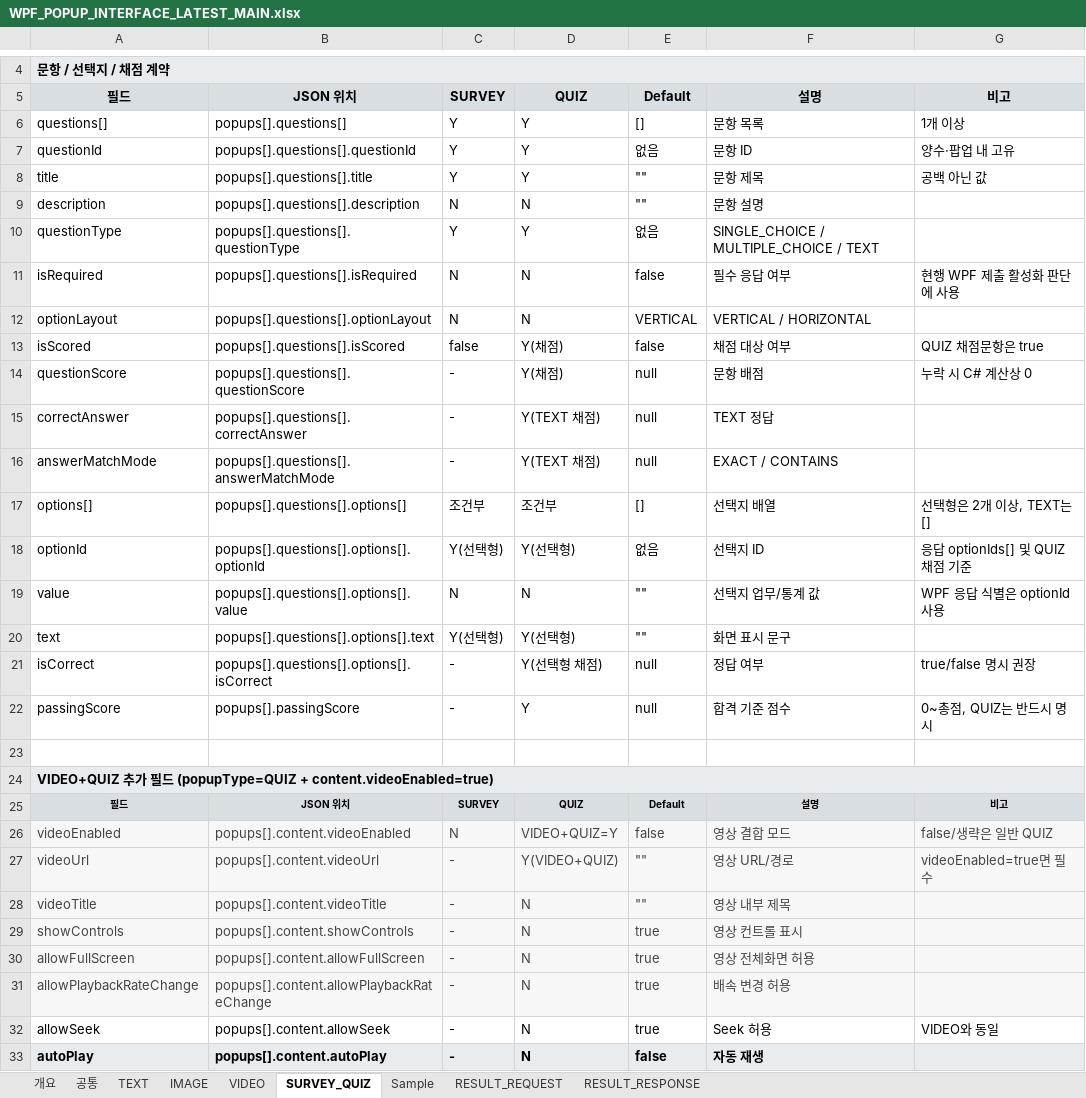
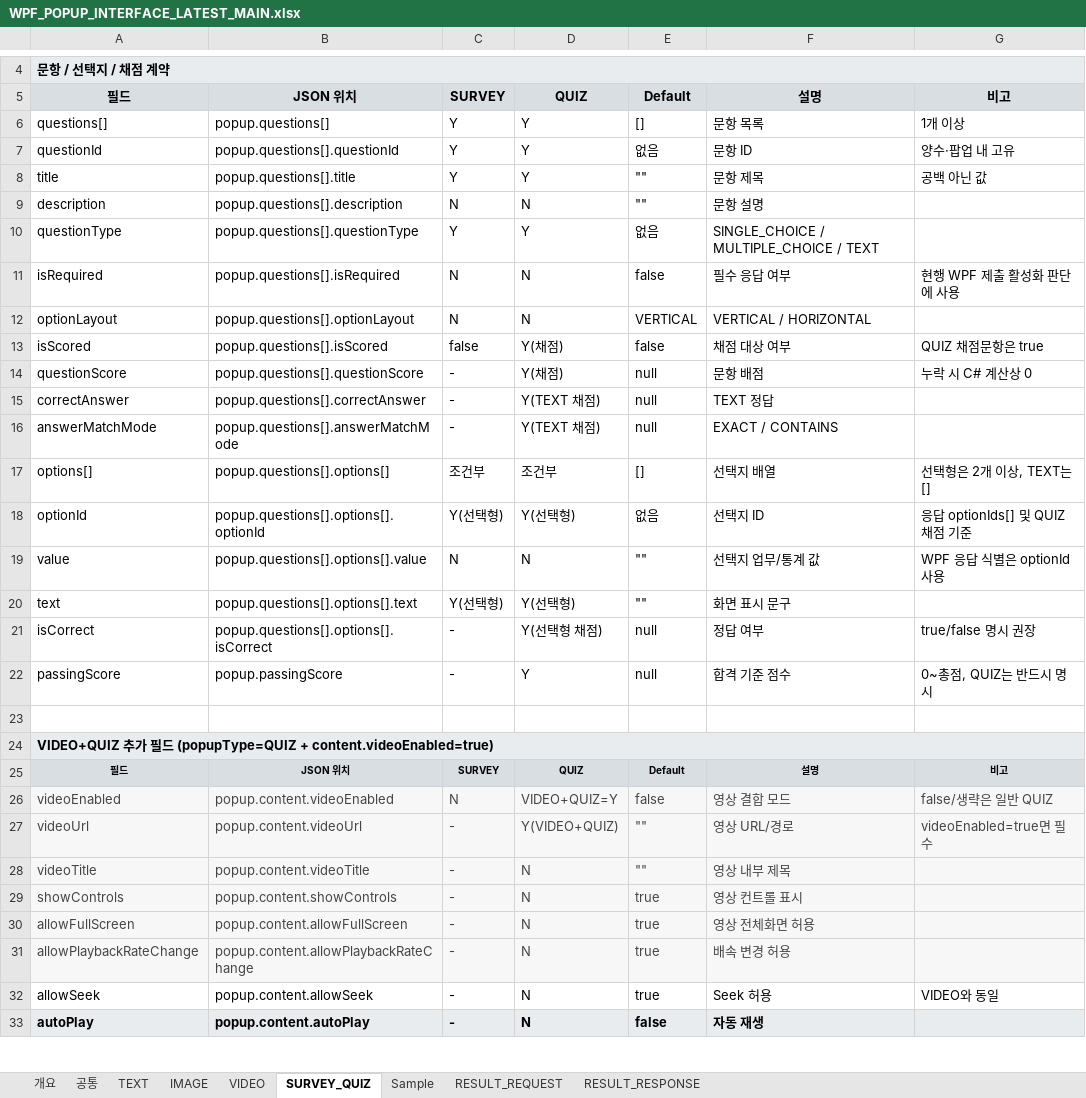
Before and after one commit to ok-sy/WPF_WindowsPopupWithC_proto, an Excel workbook: docs/interfaces/WPF_POPUP_INTERFACE_LATEST_MAIN.xlsx, sheet SURVEY_QUIZ, drawn as a sheet; only a part is shown, gaps mark what is left out; values as stored, in another font and other column widths than the file's, no borders; the diff covers the shown part only; the diff names each change by its address in the sheet, - before the commit and + after, or states it on an @@ line.

```diff
--- a/docs/interfaces/WPF_POPUP_INTERFACE_LATEST_MAIN.xlsx (sheet SURVEY_QUIZ)
+++ b/docs/interfaces/WPF_POPUP_INTERFACE_LATEST_MAIN.xlsx (sheet SURVEY_QUIZ)
-B6: popups[].questions[]
+B6: popup.questions[]
-B7: popups[].questions[].questionId
+B7: popup.questions[].questionId
-B8: popups[].questions[].title
+B8: popup.questions[].title
-B9: popups[].questions[].description
+B9: popup.questions[].description
-B10: popups[].questions[].questionType
+B10: popup.questions[].questionType
-B11: popups[].questions[].isRequired
+B11: popup.questions[].isRequired
-B12: popups[].questions[].optionLayout
+B12: popup.questions[].optionLayout
-B13: popups[].questions[].isScored
+B13: popup.questions[].isScored
-B14: popups[].questions[].questionScore
+B14: popup.questions[].questionScore
-B15: popups[].questions[].correctAnswer
+B15: popup.questions[].correctAnswer
-B16: popups[].questions[].answerMatchMode
+B16: popup.questions[].answerMatchMode
-B17: popups[].questions[].options[]
+B17: popup.questions[].options[]
-B18: popups[].questions[].options[].optionId
+B18: popup.questions[].options[].optionId
-B19: popups[].questions[].options[].value
+B19: popup.questions[].options[].value
-B20: popups[].questions[].options[].text
+B20: popup.questions[].options[].text
-B21: popups[].questions[].options[].isCorrect
+B21: popup.questions[].options[].isCorrect
-B22: popups[].passingScore
+B22: popup.passingScore
-B26: popups[].content.videoEnabled
+B26: popup.content.videoEnabled
-B27: popups[].content.videoUrl
+B27: popup.content.videoUrl
-B28: popups[].content.videoTitle
+B28: popup.content.videoTitle
-B29: popups[].content.showControls
+B29: popup.content.showControls
-B30: popups[].content.allowFullScreen
+B30: popup.content.allowFullScreen
-B31: popups[].content.allowPlaybackRateChange
+B31: popup.content.allowPlaybackRateChange
-B32: popups[].content.allowSeek
+B32: popup.content.allowSeek
-B33: popups[].content.autoPlay
+B33: popup.content.autoPlay
```
Also changed, not shown: 4 edited cells elsewhere in this sheet, sheet RESULT_RESPONSE, sheet 공통, sheet RESULT_REQUEST, sheet 개요, sheet VIDEO, sheet TEXT, 2 more sheets, 58 other files.
